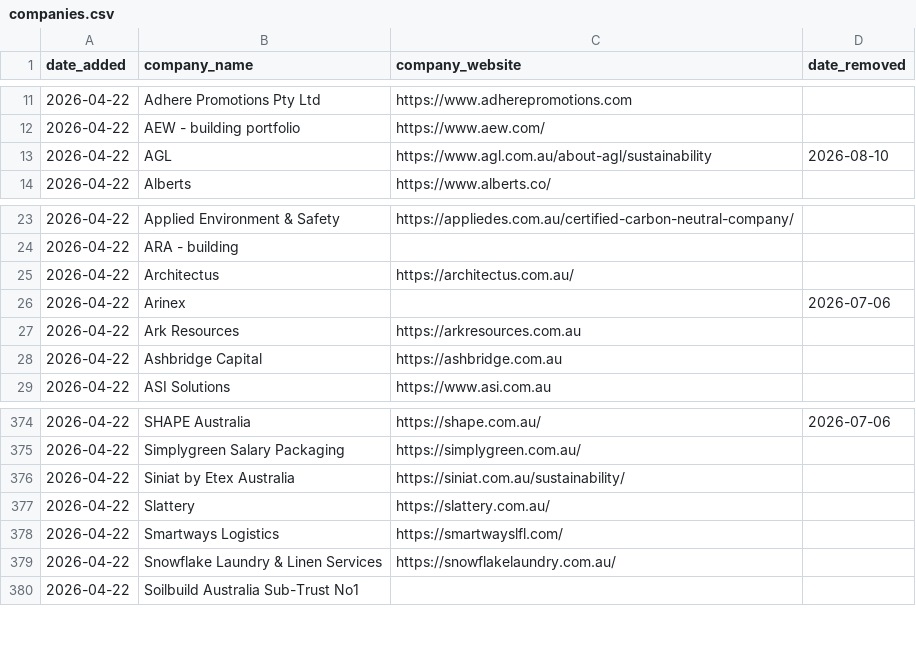
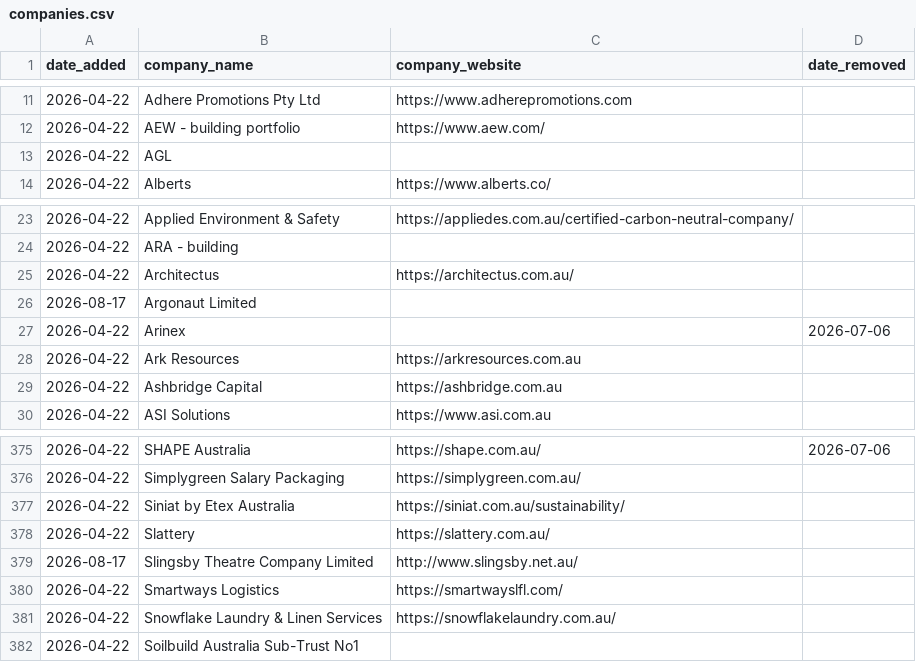
Before and after one commit to ldeso/scraping-ca, a CSV file: companies.csv, drawn as a sheet; only a part is shown, gaps mark what is left out.

```diff
--- a/companies.csv
+++ b/companies.csv
@@ -12,3 +12,3 @@ date_added,company_name,company_website,date_removed
 2026-04-22,AEW - building portfolio,https://www.aew.com/,
-2026-04-22,AGL,https://www.agl.com.au/about-agl/sustainability,2026-08-10
+2026-04-22,AGL,,
 2026-04-22,Alberts,https://www.alberts.co/,
@@ -25,2 +25,3 @@ date_added,company_name,company_website,date_removed
 2026-04-22,Architectus,https://architectus.com.au/,
+2026-08-17,Argonaut Limited,,
 2026-04-22,Arinex,,2026-07-06
@@ -377,2 +378,3 @@ date_added,company_name,company_website,date_removed
 2026-04-22,Slattery,https://slattery.com.au/,
+2026-08-17,Slingsby Theatre Company Limited,http://www.slingsby.net.au/,
 2026-04-22,Smartways Logistics,https://smartwayslfl.com/,
```
